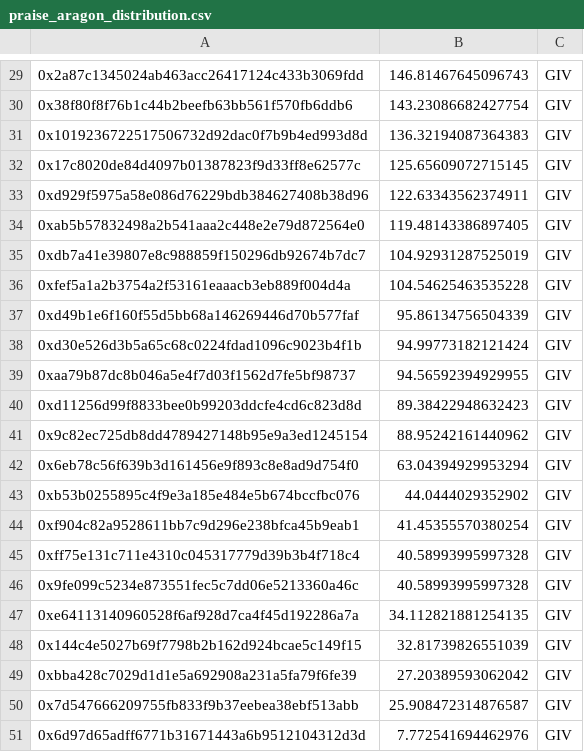
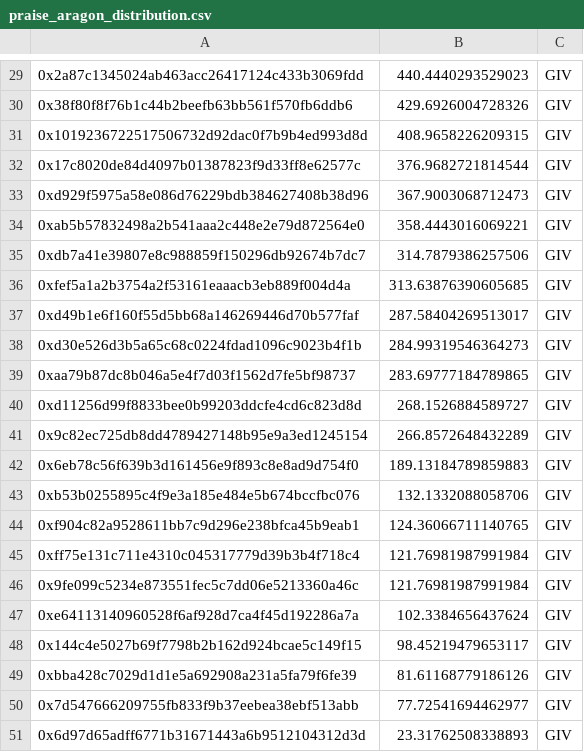
Before and after one commit to Giveth/giveth-rewards, a CSV file: distribution_rounds/round-44/distribution_results/raw_csv_exports/praise_aragon_distribution.csv, drawn as a sheet; only a part is shown, gaps mark what is left out; the diff covers the shown part only.

```diff
--- a/distribution_rounds/round-44/distribution_results/raw_csv_exports/praise_aragon_distribution.csv
+++ b/distribution_rounds/round-44/distribution_results/raw_csv_exports/praise_aragon_distribution.csv
@@ -29,23 +29,23 @@
-0x2a87c1345024ab463acc26417124c433b3069fdd,146.81467645096743,GIV
-0x38f80f8f76b1c44b2beefb63bb561f570fb6ddb6,143.23086682427754,GIV
-0x1019236722517506732d92dac0f7b9b4ed993d8d,136.32194087364383,GIV
-0x17c8020de84d4097b01387823f9d33ff8e62577c,125.65609072715145,GIV
-0xd929f5975a58e086d76229bdb384627408b38d96,122.63343562374911,GIV
-0xab5b57832498a2b541aaa2c448e2e79d872564e0,119.48143386897405,GIV
-0xdb7a41e39807e8c988859f150296db92674b7dc7,104.92931287525019,GIV
-0xfef5a1a2b3754a2f53161eaaacb3eb889f004d4a,104.54625463535228,GIV
-0xd49b1e6f160f55d5bb68a146269446d70b577faf,95.86134756504339,GIV
-0xd30e526d3b5a65c68c0224fdad1096c9023b4f1b,94.99773182121424,GIV
-0xaa79b87dc8b046a5e4f7d03f1562d7fe5bf98737,94.56592394929955,GIV
-0xd11256d99f8833bee0b99203ddcfe4cd6c823d8d,89.38422948632423,GIV
-0x9c82ec725db8dd4789427148b95e9a3ed1245154,88.95242161440962,GIV
-0x6eb78c56f639b3d161456e9f893c8e8ad9d754f0,63.04394929953294,GIV
-0xb53b0255895c4f9e3a185e484e5b674bccfbc076,44.0444029352902,GIV
-0xf904c82a9528611bb7c9d296e238bfca45b9eab1,41.45355570380254,GIV
-0xff75e131c711e4310c045317779d39b3b4f718c4,40.58993995997328,GIV
-0x9fe099c5234e873551fec5c7dd06e5213360a46c,40.58993995997328,GIV
-0xe64113140960528f6af928d7ca4f45d192286a7a,34.112821881254135,GIV
-0x144c4e5027b69f7798b2b162d924bcae5c149f15,32.81739826551039,GIV
-0xbba428c7029d1d1e5a692908a231a5fa79f6fe39,27.20389593062042,GIV
-0x7d547666209755fb833f9b37eebea38ebf513abb,25.908472314876587,GIV
-0x6d97d65adff6771b31671443a6b9512104312d3d,7.772541694462976,GIV
+0x2a87c1345024ab463acc26417124c433b3069fdd,440.4440293529023,GIV
+0x38f80f8f76b1c44b2beefb63bb561f570fb6ddb6,429.6926004728326,GIV
+0x1019236722517506732d92dac0f7b9b4ed993d8d,408.9658226209315,GIV
+0x17c8020de84d4097b01387823f9d33ff8e62577c,376.9682721814544,GIV
+0xd929f5975a58e086d76229bdb384627408b38d96,367.9003068712473,GIV
+0xab5b57832498a2b541aaa2c448e2e79d872564e0,358.4443016069221,GIV
+0xdb7a41e39807e8c988859f150296db92674b7dc7,314.7879386257506,GIV
+0xfef5a1a2b3754a2f53161eaaacb3eb889f004d4a,313.63876390605685,GIV
+0xd49b1e6f160f55d5bb68a146269446d70b577faf,287.58404269513017,GIV
+0xd30e526d3b5a65c68c0224fdad1096c9023b4f1b,284.99319546364273,GIV
+0xaa79b87dc8b046a5e4f7d03f1562d7fe5bf98737,283.69777184789865,GIV
+0xd11256d99f8833bee0b99203ddcfe4cd6c823d8d,268.1526884589727,GIV
+0x9c82ec725db8dd4789427148b95e9a3ed1245154,266.8572648432289,GIV
+0x6eb78c56f639b3d161456e9f893c8e8ad9d754f0,189.13184789859883,GIV
+0xb53b0255895c4f9e3a185e484e5b674bccfbc076,132.1332088058706,GIV
+0xf904c82a9528611bb7c9d296e238bfca45b9eab1,124.36066711140765,GIV
+0xff75e131c711e4310c045317779d39b3b4f718c4,121.76981987991984,GIV
+0x9fe099c5234e873551fec5c7dd06e5213360a46c,121.76981987991984,GIV
+0xe64113140960528f6af928d7ca4f45d192286a7a,102.3384656437624,GIV
+0x144c4e5027b69f7798b2b162d924bcae5c149f15,98.45219479653117,GIV
+0xbba428c7029d1d1e5a692908a231a5fa79f6fe39,81.61168779186126,GIV
+0x7d547666209755fb833f9b37eebea38ebf513abb,77.72541694462977,GIV
+0x6d97d65adff6771b31671443a6b9512104312d3d,23.31762508338893,GIV
```
Also changed, not shown: 28 edited cells elsewhere in this file, distribution_rounds/round-44/distribution_results/raw_csv_exports/extended_praise_data.csv, distribution_rounds/round-44/distribution_results/raw_csv_exports/final_praise_token_allocation.csv, 5 other files.
